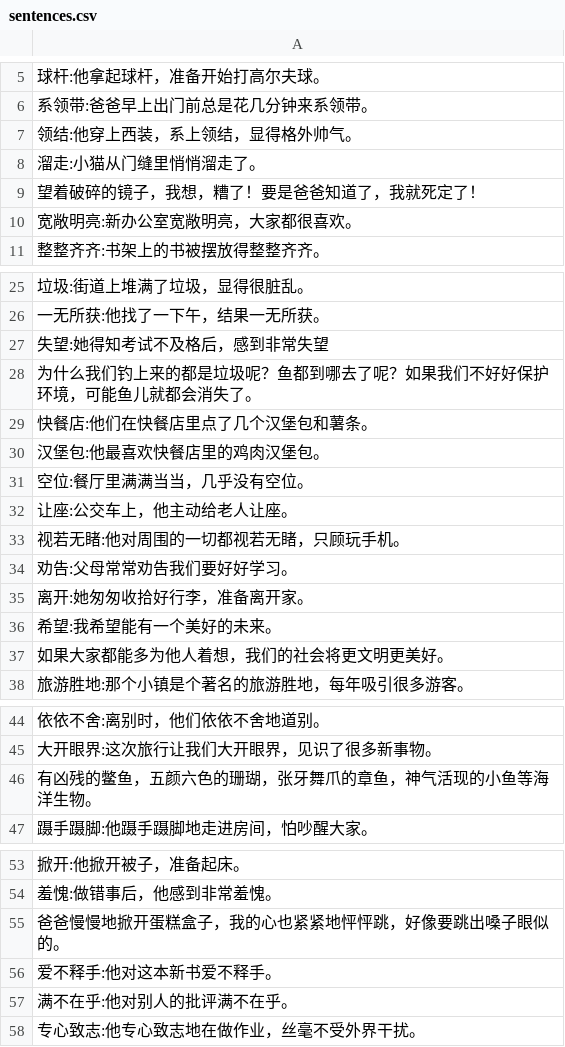
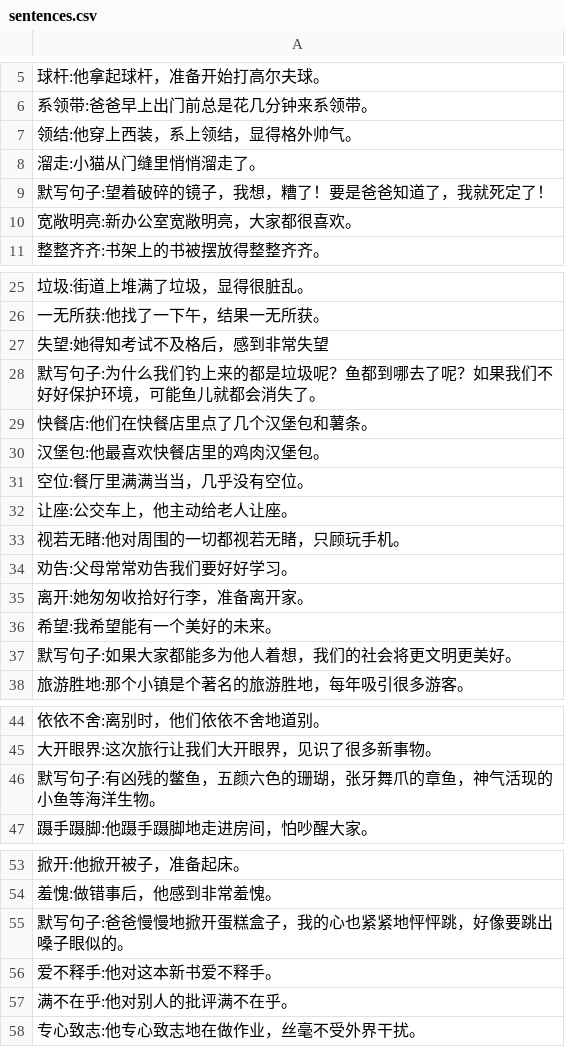
Before and after one commit to benchan79/spelling_spractice, a CSV file: data/cheng_zhu_p4/sentences.csv, drawn as a sheet; only a part is shown, gaps mark what is left out; the diff covers the shown part only.

Commit message:
Add mo xie sentences

```diff
--- a/data/cheng_zhu_p4/sentences.csv
+++ b/data/cheng_zhu_p4/sentences.csv
@@ -8,3 +8,3 @@
 溜走:小猫从门缝里悄悄溜走了。
-望着破碎的镜子，我想，糟了！要是爸爸知道了，我就死定了！
+默写句子:望着破碎的镜子，我想，糟了！要是爸爸知道了，我就死定了！
 宽敞明亮:新办公室宽敞明亮，大家都很喜欢。
@@ -27,3 +27,3 @@
 失望:她得知考试不及格后，感到非常失望
-为什么我们钓上来的都是垃圾呢？鱼都到哪去了呢？如果我们不好好保护环境，可能鱼儿就都会消失了。
+默写句子:为什么我们钓上来的都是垃圾呢？鱼都到哪去了呢？如果我们不好好保护环境，可能鱼儿就都会消失了。
 快餐店:他们在快餐店里点了几个汉堡包和薯条。
@@ -36,3 +36,3 @@
 希望:我希望能有一个美好的未来。
-如果大家都能多为他人着想，我们的社会将更文明更美好。
+默写句子:如果大家都能多为他人着想，我们的社会将更文明更美好。
 旅游胜地:那个小镇是个著名的旅游胜地，每年吸引很多游客。
@@ -45,3 +45,3 @@
 大开眼界:这次旅行让我们大开眼界，见识了很多新事物。
-有凶残的鳖鱼，五颜六色的珊瑚，张牙舞爪的章鱼，神气活现的小鱼等海洋生物。
+默写句子:有凶残的鳖鱼，五颜六色的珊瑚，张牙舞爪的章鱼，神气活现的小鱼等海洋生物。
 蹑手蹑脚:他蹑手蹑脚地走进房间，怕吵醒大家。
@@ -54,3 +54,3 @@
 羞愧:做错事后，他感到非常羞愧。
-爸爸慢慢地掀开蛋糕盒子，我的心也紧紧地怦怦跳，好像要跳出嗓子眼似的。
+默写句子:爸爸慢慢地掀开蛋糕盒子，我的心也紧紧地怦怦跳，好像要跳出嗓子眼似的。
 爱不释手:他对这本新书爱不释手。
```
Also changed, not shown: 3 edited cells elsewhere in this file.
